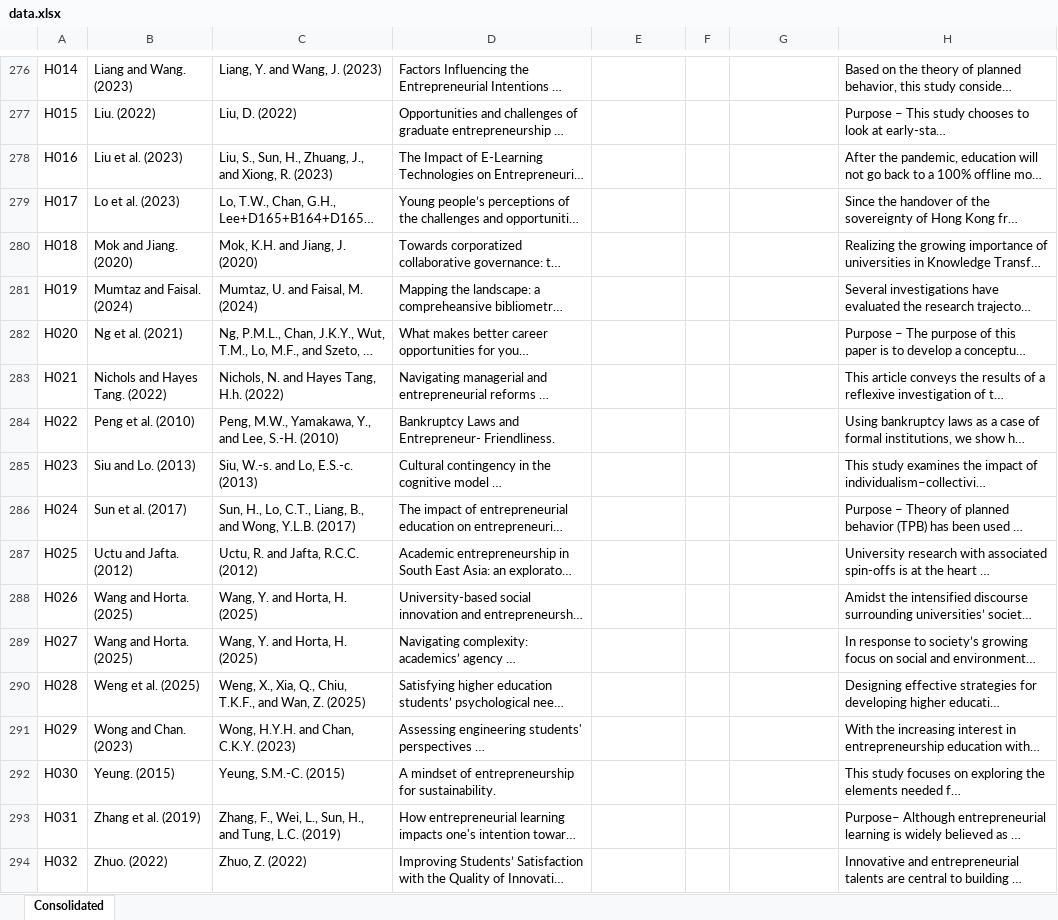
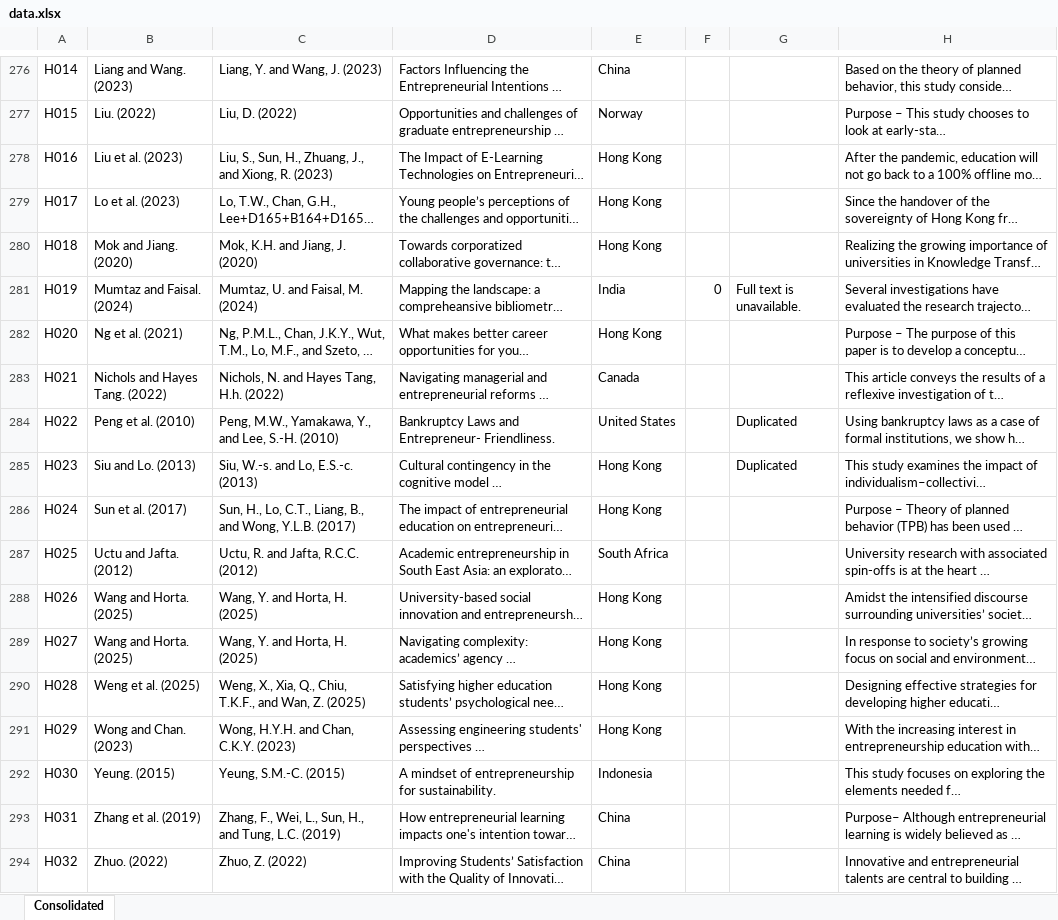
Before and after one commit to Joe-Chan-iStudio-Ltd/researchplymouth, an Excel workbook: slr/ei/data.xlsx, sheet Consolidated, drawn as a sheet; only a part is shown, gaps mark what is left out; long unchanged cells end in …; values as stored, in another font and other column widths than the file's, no borders; the diff covers the shown part only; the diff names each change by its address in the sheet, - before the commit and + after, or states it on an @@ line.

```diff
--- a/slr/ei/data.xlsx (sheet Consolidated)
+++ b/slr/ei/data.xlsx (sheet Consolidated)
-E276: (empty)
+E276: China
-E277: (empty)
+E277: Norway
-E278:E280: (empty)
+E278:E280: Hong Kong
-E281: (empty)
+E281: India
-F281: (empty)
+F281: 0
-G281: (empty)
+G281: Full text is unavailable.
-E282: (empty)
+E282: Hong Kong
-E283: (empty)
+E283: Canada
-E284: (empty)
+E284: United States
-G284:G285: (empty)
+G284:G285: Duplicated
-E285:E286: (empty)
+E285:E286: Hong Kong
-E287: (empty)
+E287: South Africa
-E288:E291: (empty)
+E288:E291: Hong Kong
-E292: (empty)
+E292: Indonesia
-E293:E294: (empty)
+E293:E294: China
```
Also changed, not shown: 61 edited cells elsewhere in this sheet, 7 other files.
